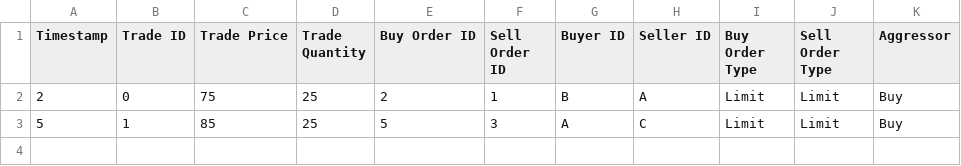
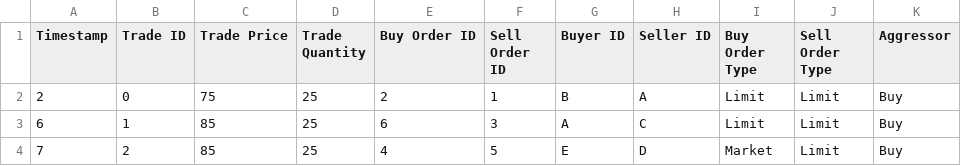
Before and after one commit to ekrikston/market-microstructure-simulator, a CSV file: trade_log.csv, drawn as a sheet.

Commit message:
Implemented Stop Order logic

```diff
--- a/trade_log.csv
+++ b/trade_log.csv
@@ -2,2 +2,3 @@ Timestamp,Trade ID,Trade Price,Trade Quantity,Buy Order ID,Sell Order ID,Buyer I
 2,0,75,25,2,1,B,A,Limit,Limit,Buy
-5,1,85,25,5,3,A,C,Limit,Limit,Buy
+6,1,85,25,6,3,A,C,Limit,Limit,Buy
+7,2,85,25,4,5,E,D,Market,Limit,Buy
```
Also changed, not shown: 4 other files.
